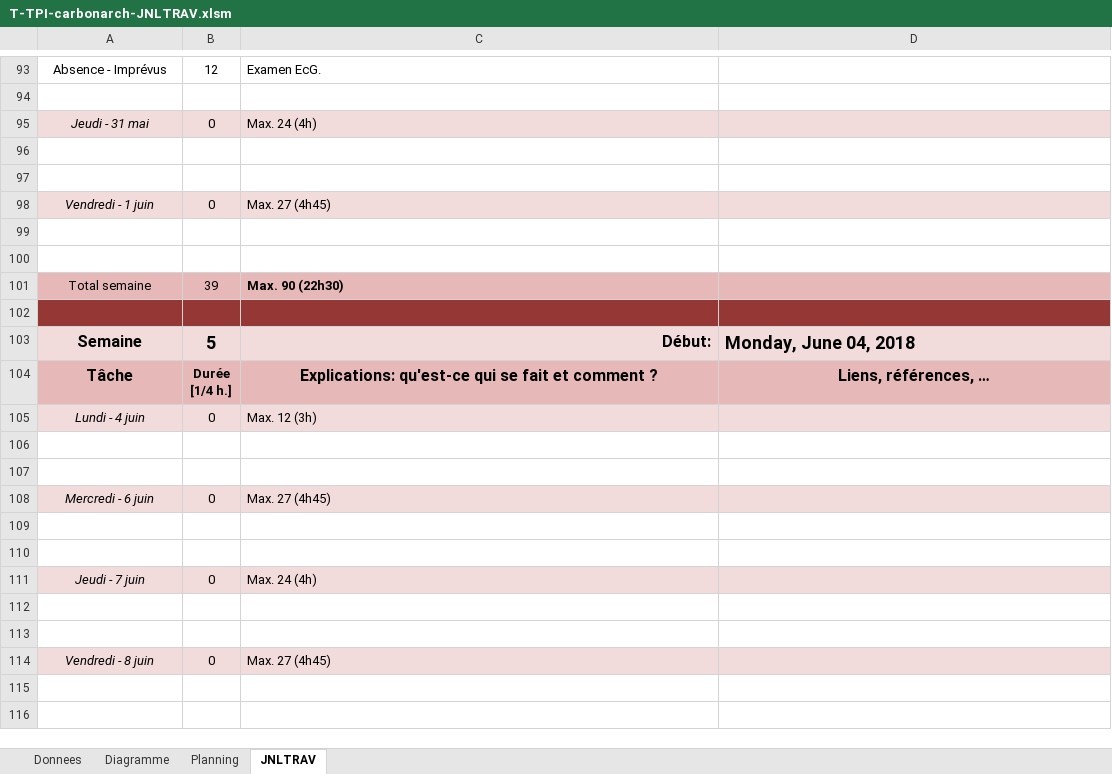
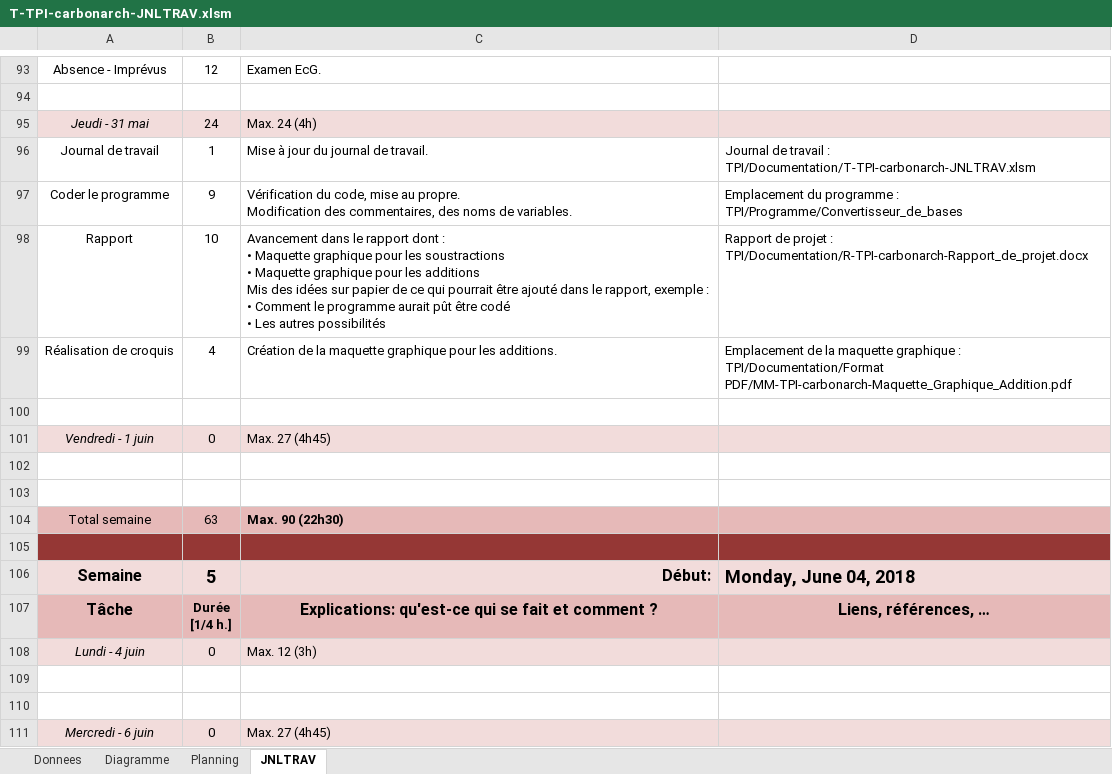
Before and after one commit to ChristianCarbonara/TPI, an Excel workbook: Documentation/T-TPI-carbonarch-JNLTRAV.xlsm, sheet JNLTRAV, drawn as a sheet; only a part is shown, gaps mark what is left out; the shorter side is filled out with more unchanged rows; values as stored, in another font and other column widths than the file's, no borders; charts and pictures not drawn; addresses are those after the commit; ↵ is a line break in a cell; the diff names each change by its address in the sheet, - before the commit and + after, or states it on an @@ line.

Commit message:
Version 31.05.2018 - 15:37
Journal de travail à jour, manque des liens.

Rapport à finir.

Le programme ne peut pas être plus avancé il reste trop à faire et le temps ne le permet pas.

```diff
--- a/Documentation/T-TPI-carbonarch-JNLTRAV.xlsm (sheet JNLTRAV)
+++ b/Documentation/T-TPI-carbonarch-JNLTRAV.xlsm (sheet JNLTRAV)
-B95: 0
+B95: 24
-row 96: (empty)
+row 96: Journal de travail | 1 | Mise à jour du journal de travail. | Journal de travail : ↵ TPI/Documentation/T-TPI-carbonarch-JNLTRAV.xlsm
+row 97: Coder le programme | 9 | Vérification du code, mise au propre. ↵ Modification des commentaires, des noms de variables. | Emplacement du programme : ↵ TPI/Programme/Convertisseur_de_bases
+row 98: Rapport | 10 | Avancement dans le rapport dont : ↵ • Maquette graphique pour les soustractions ↵ • Maquette graphique pour les additions ↵ Mis des idées sur papier de ce qui pourrait être ajouté dans le rapport, exemple : ↵ • Comment le programme aurait pût être codé ↵ • Les autres possibilités | Rapport de projet : ↵ TPI/Documentation/R-TPI-carbonarch-Rapport_de_projet.docx
+row 99: Réalisation de croquis | 4 | Création de la maquette graphique pour les additions. | Emplacement de la maquette graphique : TPI/Documentation/Format PDF/MM-TPI-carbonarch-Maquette_Graphique_Addition.pdf
-B104: 39
+B104: 63
```
Also changed, not shown: formulas that keep their value, charts or pictures, 12 other files.
